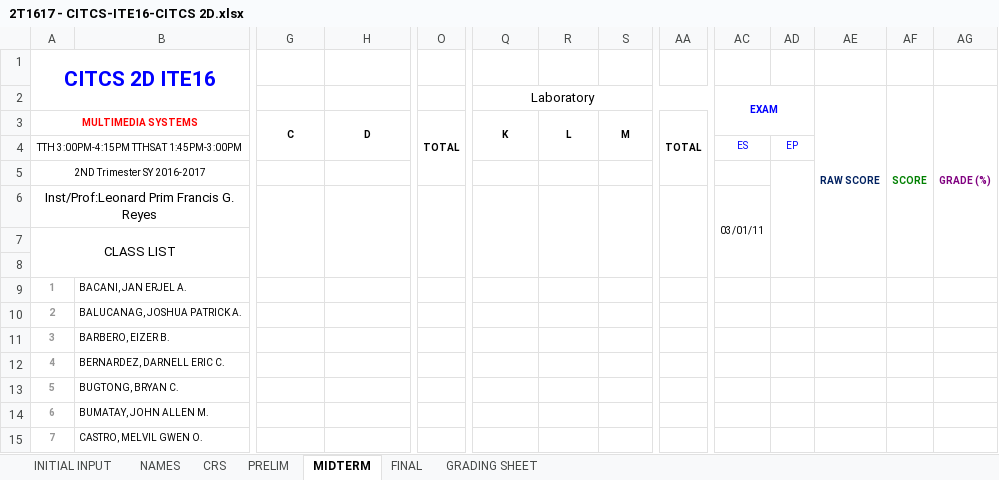
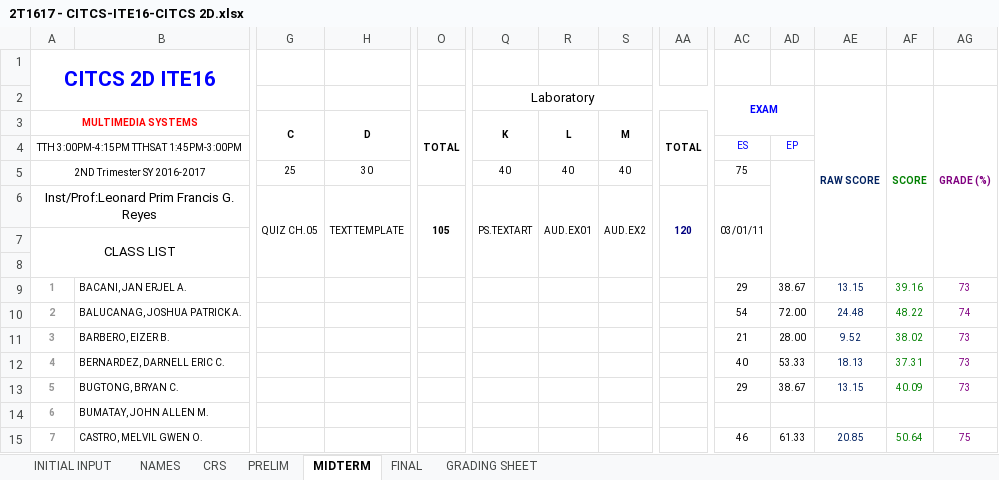
Before and after one commit to primusr/ClassRecords, an Excel workbook: 2T1617CR/2T1617 - CITCS-ITE16-CITCS 2D.xlsx, sheet MIDTERM, drawn as a sheet; only a part is shown, gaps mark what is left out; values as stored, in another font and other column widths than the file's, no borders; removed rows and columns are numbered as before the commit, all else as after; rows hold the shown columns only; the diff covers the shown part only; the diff names each change by its address in the sheet, - before the commit and + after, or states it on an @@ line.

```diff
--- a/2T1617CR/2T1617 - CITCS-ITE16-CITCS 2D.xlsx (sheet MIDTERM)
+++ b/2T1617CR/2T1617 - CITCS-ITE16-CITCS 2D.xlsx (sheet MIDTERM)
-row 5: 2ND Trimester SY 2016-2017
-row 6: Inst/Prof:Leonard Prim Francis G. Reyes |  |  |  |  |  |  |  |  | 03/01/11
+row 5: 2ND Trimester SY 2016-2017 |  | 25 | 30 |  | 40 | 40 | 40 |  | 75
+row 6: Inst/Prof:Leonard Prim Francis G. Reyes |  | QUIZ CH.05 | TEXT TEMPLATE | 105 | PS.TEXTART | AUD.EX01 | AUD.EX2 | 120 | 03/01/11
-AC9 (EXAM): (empty)
+AC9 (EXAM): 29
-AD9: (empty)
+AD9: 38.67
-AE9 (RAW SCORE): (empty)
+AE9 (RAW SCORE): 13.15
-AF9 (SCORE): (empty)
+AF9 (SCORE): 39.16
-AG9 (GRADE (%)): (empty)
+AG9 (GRADE (%)): 73
-AC10 (EXAM): (empty)
+AC10 (EXAM): 54
-AD10: (empty)
+AD10: 72.00
-AE10 (RAW SCORE): (empty)
+AE10 (RAW SCORE): 24.48
-AF10 (SCORE): (empty)
+AF10 (SCORE): 48.22
-AG10 (GRADE (%)): (empty)
+AG10 (GRADE (%)): 74
-AC11 (EXAM): (empty)
+AC11 (EXAM): 21
-AD11: (empty)
+AD11: 28.00
-AE11 (RAW SCORE): (empty)
+AE11 (RAW SCORE): 9.52
-AF11 (SCORE): (empty)
+AF11 (SCORE): 38.02
-AG11:AG13 (GRADE (%)): (empty)
+AG11:AG13 (GRADE (%)): 73
-AC12 (EXAM): (empty)
+AC12 (EXAM): 40
-AD12: (empty)
+AD12: 53.33
-AE12 (RAW SCORE): (empty)
+AE12 (RAW SCORE): 18.13
-AF12 (SCORE): (empty)
+AF12 (SCORE): 37.31
-AC13 (EXAM): (empty)
+AC13 (EXAM): 29
-AD13: (empty)
+AD13: 38.67
-AE13 (RAW SCORE): (empty)
+AE13 (RAW SCORE): 13.15
-AF13 (SCORE): (empty)
+AF13 (SCORE): 40.09
-AC15 (EXAM): (empty)
+AC15 (EXAM): 46
-AD15: (empty)
+AD15: 61.33
-AE15 (RAW SCORE): (empty)
+AE15 (RAW SCORE): 20.85
-AF15 (SCORE): (empty)
+AF15 (SCORE): 50.64
-AG15 (GRADE (%)): (empty)
+AG15 (GRADE (%)): 75
```
Also changed, not shown: 2 added rows, 2 removed rows and 150 edited cells elsewhere in this sheet, sheet CRS, sheet GRADING SHEET, 2T1617CR/2T1617 - CITCS-ICS2-CITCS INTL 3.xlsx, 2T1617CR/2T1617 - CITCS-ITE3-CITCS 2A.xlsx, 2 other files.
